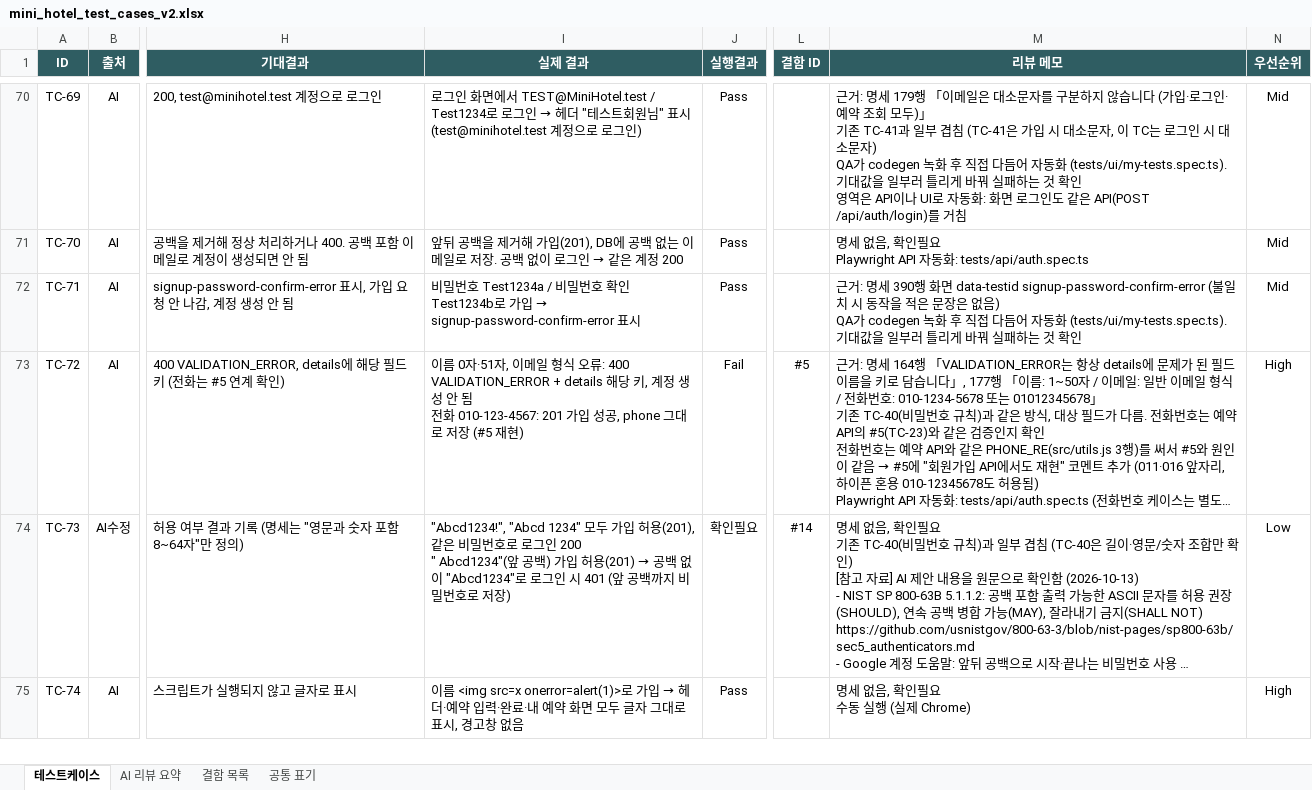
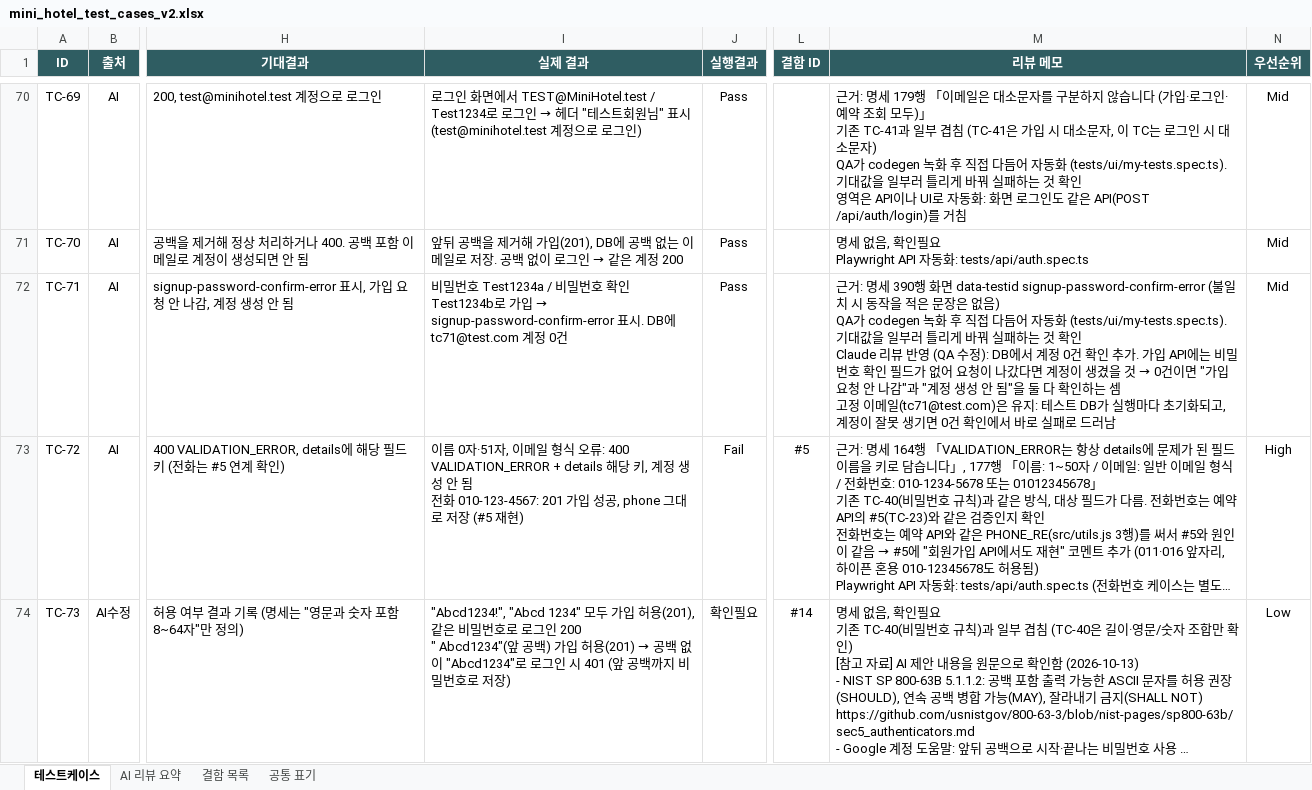
Before and after one commit to sophiachae/hotel-booking-qa, an Excel workbook: docs/mini_hotel_test_cases_v2.xlsx, sheet 테스트케이스, drawn as a sheet; only a part is shown, gaps mark what is left out; the shorter side is filled out with more unchanged rows; long unchanged cells end in …; values as stored, in another font and other column widths than the file's, no borders; conditional formats not drawn; ↵ is a line break in a cell; the diff covers the shown part only; the diff names each change by its address in the sheet, - before the commit and + after, or states it on an @@ line.

```diff
--- a/docs/mini_hotel_test_cases_v2.xlsx (sheet 테스트케이스)
+++ b/docs/mini_hotel_test_cases_v2.xlsx (sheet 테스트케이스)
-I72 (실제 결과): …표시
+I72 (실제 결과): …표시. DB에 tc71@test.com 계정 0건
@@ M72 (리뷰 메모): …것 확인 → …것 확인 ↵ Claude 리뷰 반영 (QA 수정): DB에서 계정 0건 확인 추가. 가입 API에는 비밀번호 확인 필드가 없어 요청이 나갔다면 계정이 생겼을 것 → 0건이면 "가입 요청 안 나감"과 "계정 생성 안 됨"을 둘 다 확인하는 셈 ↵ 고정 이메일(tc71@test.com)은 유지: 테스트 DB가 실행마다 초기화되고, 계정이 잘못 생기면 0건 확인에서 바로 실패로 드러남 @@
```
Also changed, not shown: 1 edited cell elsewhere in this sheet, 1 other file.
